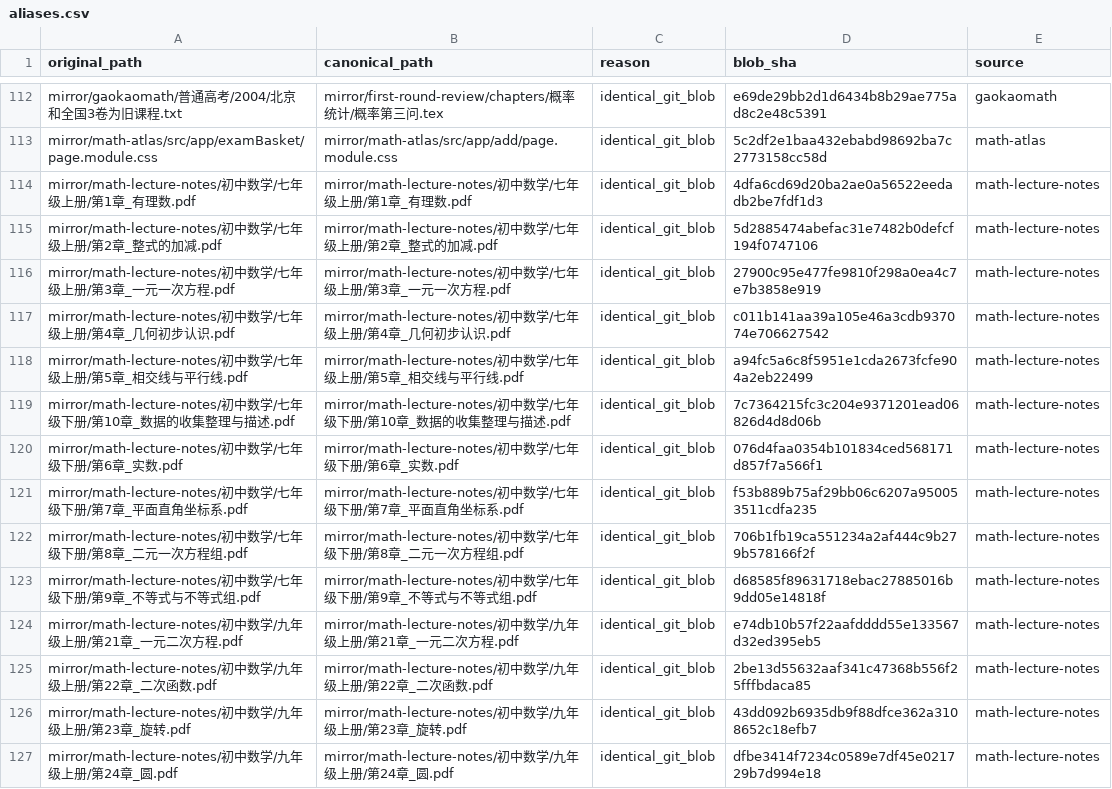
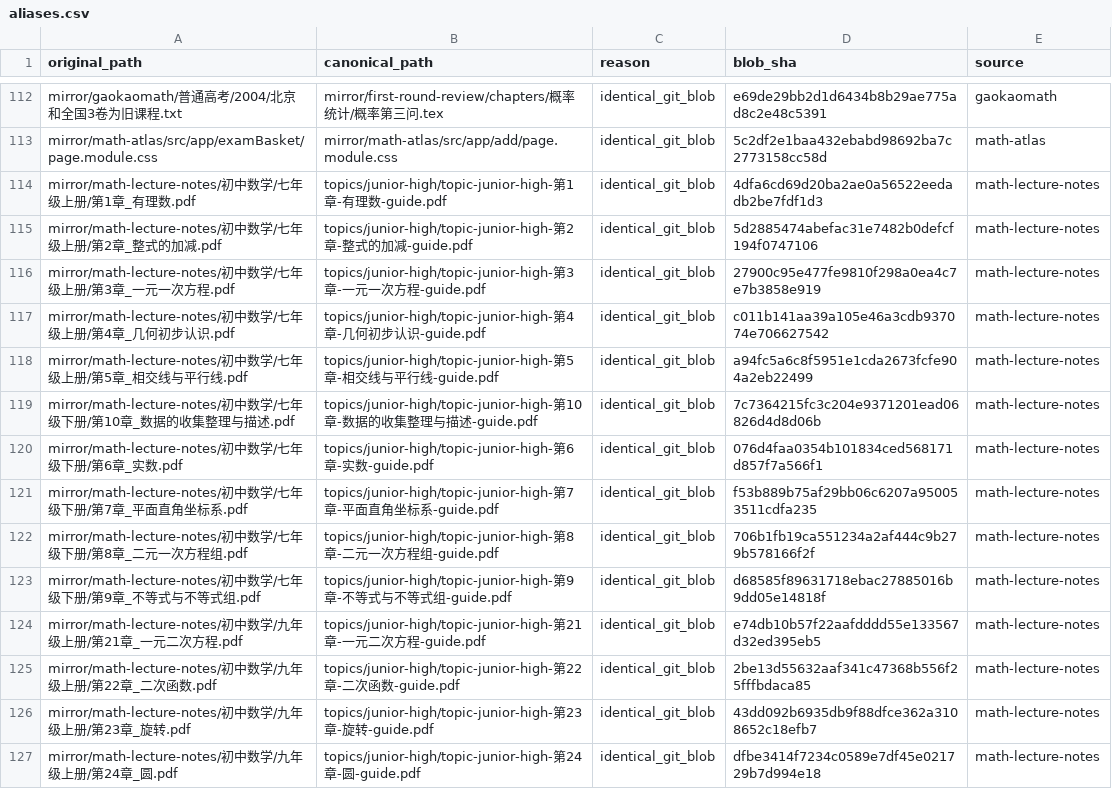
Before and after one commit to jackxiang0329-source/ruoshui-gaokao-math-archive, a CSV file: catalog/aliases.csv, drawn as a sheet; only a part is shown, gaps mark what is left out; the diff covers the shown part only.

```diff
--- a/catalog/aliases.csv
+++ b/catalog/aliases.csv
@@ -114,14 +114,14 @@
-"mirror/math-lecture-notes/初中数学/七年级上册/第1章_有理数.pdf","mirror/math-lecture-notes/初中数学/七年级上册/第1章_有理数.pdf","identical_git_blob","4dfa6cd69d20ba2ae0a56522eedadb2be7fdf1d3","math-lecture-notes"
-"mirror/math-lecture-notes/初中数学/七年级上册/第2章_整式的加减.pdf","mirror/math-lecture-notes/初中数学/七年级上册/第2章_整式的加减.pdf","identical_git_blob","5d2885474abefac31e7482b0defcf194f0747106","math-lecture-notes"
-"mirror/math-lecture-notes/初中数学/七年级上册/第3章_一元一次方程.pdf","mirror/math-lecture-notes/初中数学/七年级上册/第3章_一元一次方程.pdf","identical_git_blob","27900c95e477fe9810f298a0ea4c7e7b3858e919","math-lecture-notes"
-"mirror/math-lecture-notes/初中数学/七年级上册/第4章_几何初步认识.pdf","mirror/math-lecture-notes/初中数学/七年级上册/第4章_几何初步认识.pdf","identical_git_blob","c011b141aa39a105e46a3cdb937074e706627542","math-lecture-notes"
-"mirror/math-lecture-notes/初中数学/七年级上册/第5章_相交线与平行线.pdf","mirror/math-lecture-notes/初中数学/七年级上册/第5章_相交线与平行线.pdf","identical_git_blob","a94fc5a6c8f5951e1cda2673fcfe904a2eb22499","math-lecture-notes"
-"mirror/math-lecture-notes/初中数学/七年级下册/第10章_数据的收集整理与描述.pdf","mirror/math-lecture-notes/初中数学/七年级下册/第10章_数据的收集整理与描述.pdf","identical_git_blob","7c7364215fc3c204e9371201ead06826d4d8d06b","math-lecture-notes"
-"mirror/math-lecture-notes/初中数学/七年级下册/第6章_实数.pdf","mirror/math-lecture-notes/初中数学/七年级下册/第6章_实数.pdf","identical_git_blob","076d4faa0354b101834ced568171d857f7a566f1","math-lecture-notes"
-"mirror/math-lecture-notes/初中数学/七年级下册/第7章_平面直角坐标系.pdf","mirror/math-lecture-notes/初中数学/七年级下册/第7章_平面直角坐标系.pdf","identical_git_blob","f53b889b75af29bb06c6207a950053511cdfa235","math-lecture-notes"
-"mirror/math-lecture-notes/初中数学/七年级下册/第8章_二元一次方程组.pdf","mirror/math-lecture-notes/初中数学/七年级下册/第8章_二元一次方程组.pdf","identical_git_blob","706b1fb19ca551234a2af444c9b279b578166f2f","math-lecture-notes"
-"mirror/math-lecture-notes/初中数学/七年级下册/第9章_不等式与不等式组.pdf","mirror/math-lecture-notes/初中数学/七年级下册/第9章_不等式与不等式组.pdf","identical_git_blob","d68585f89631718ebac27885016b9dd05e14818f","math-lecture-notes"
-"mirror/math-lecture-notes/初中数学/九年级上册/第21章_一元二次方程.pdf","mirror/math-lecture-notes/初中数学/九年级上册/第21章_一元二次方程.pdf","identical_git_blob","e74db10b57f22aafdddd55e133567d32ed395eb5","math-lecture-notes"
-"mirror/math-lecture-notes/初中数学/九年级上册/第22章_二次函数.pdf","mirror/math-lecture-notes/初中数学/九年级上册/第22章_二次函数.pdf","identical_git_blob","2be13d55632aaf341c47368b556f25fffbdaca85","math-lecture-notes"
-"mirror/math-lecture-notes/初中数学/九年级上册/第23章_旋转.pdf","mirror/math-lecture-notes/初中数学/九年级上册/第23章_旋转.pdf","identical_git_blob","43dd092b6935db9f88dfce362a3108652c18efb7","math-lecture-notes"
-"mirror/math-lecture-notes/初中数学/九年级上册/第24章_圆.pdf","mirror/math-lecture-notes/初中数学/九年级上册/第24章_圆.pdf","identical_git_blob","dfbe3414f7234c0589e7df45e021729b7d994e18","math-lecture-notes"
+mirror/math-lecture-notes/初中数学/七年级上册/第1章_有理数.pdf,topics/junior-high/topic-junior-high-第1章-有理数-guide.pdf,identical_git_blob,4dfa6cd69d20ba2ae0a56522eedadb2be7fdf1d3,math-lecture-notes
+mirror/math-lecture-notes/初中数学/七年级上册/第2章_整式的加减.pdf,topics/junior-high/topic-junior-high-第2章-整式的加减-guide.pdf,identical_git_blob,5d2885474abefac31e7482b0defcf194f0747106,math-lecture-notes
+mirror/math-lecture-notes/初中数学/七年级上册/第3章_一元一次方程.pdf,topics/junior-high/topic-junior-high-第3章-一元一次方程-guide.pdf,identical_git_blob,27900c95e477fe9810f298a0ea4c7e7b3858e919,math-lecture-notes
+mirror/math-lecture-notes/初中数学/七年级上册/第4章_几何初步认识.pdf,topics/junior-high/topic-junior-high-第4章-几何初步认识-guide.pdf,identical_git_blob,c011b141aa39a105e46a3cdb937074e706627542,math-lecture-notes
+mirror/math-lecture-notes/初中数学/七年级上册/第5章_相交线与平行线.pdf,topics/junior-high/topic-junior-high-第5章-相交线与平行线-guide.pdf,identical_git_blob,a94fc5a6c8f5951e1cda2673fcfe904a2eb22499,math-lecture-notes
+mirror/math-lecture-notes/初中数学/七年级下册/第10章_数据的收集整理与描述.pdf,topics/junior-high/topic-junior-high-第10章-数据的收集整理与描述-guide.pdf,identical_git_blob,7c7364215fc3c204e9371201ead06826d4d8d06b,math-lecture-notes
+mirror/math-lecture-notes/初中数学/七年级下册/第6章_实数.pdf,topics/junior-high/topic-junior-high-第6章-实数-guide.pdf,identical_git_blob,076d4faa0354b101834ced568171d857f7a566f1,math-lecture-notes
+mirror/math-lecture-notes/初中数学/七年级下册/第7章_平面直角坐标系.pdf,topics/junior-high/topic-junior-high-第7章-平面直角坐标系-guide.pdf,identical_git_blob,f53b889b75af29bb06c6207a950053511cdfa235,math-lecture-notes
+mirror/math-lecture-notes/初中数学/七年级下册/第8章_二元一次方程组.pdf,topics/junior-high/topic-junior-high-第8章-二元一次方程组-guide.pdf,identical_git_blob,706b1fb19ca551234a2af444c9b279b578166f2f,math-lecture-notes
+mirror/math-lecture-notes/初中数学/七年级下册/第9章_不等式与不等式组.pdf,topics/junior-high/topic-junior-high-第9章-不等式与不等式组-guide.pdf,identical_git_blob,d68585f89631718ebac27885016b9dd05e14818f,math-lecture-notes
+mirror/math-lecture-notes/初中数学/九年级上册/第21章_一元二次方程.pdf,topics/junior-high/topic-junior-high-第21章-一元二次方程-guide.pdf,identical_git_blob,e74db10b57f22aafdddd55e133567d32ed395eb5,math-lecture-notes
+mirror/math-lecture-notes/初中数学/九年级上册/第22章_二次函数.pdf,topics/junior-high/topic-junior-high-第22章-二次函数-guide.pdf,identical_git_blob,2be13d55632aaf341c47368b556f25fffbdaca85,math-lecture-notes
+mirror/math-lecture-notes/初中数学/九年级上册/第23章_旋转.pdf,topics/junior-high/topic-junior-high-第23章-旋转-guide.pdf,identical_git_blob,43dd092b6935db9f88dfce362a3108652c18efb7,math-lecture-notes
+mirror/math-lecture-notes/初中数学/九年级上册/第24章_圆.pdf,topics/junior-high/topic-junior-high-第24章-圆-guide.pdf,identical_git_blob,dfbe3414f7234c0589e7df45e021729b7d994e18,math-lecture-notes
```
Also changed, not shown: 68 edited cells elsewhere in this file, 4 other files.
